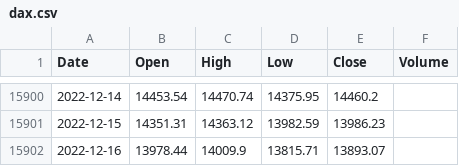
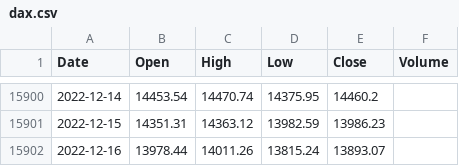
Before and after one commit to KwangYeol/stock-now, a CSV file: index/dax.csv, drawn as a sheet; only a part is shown, gaps mark what is left out.

```diff
--- a/index/dax.csv
+++ b/index/dax.csv
@@ -15901,2 +15901,2 @@ Date,Open,High,Low,Close,Volume
 2022-12-15,14351.31,14363.12,13982.59,13986.23
-2022-12-16,13978.44,14009.9,13815.71,13893.07,
+2022-12-16,13978.44,14011.26,13815.24,13893.07
```
Also changed, not shown: index/nasdaq.csv, index/nikkei225.csv, 2 other files.
